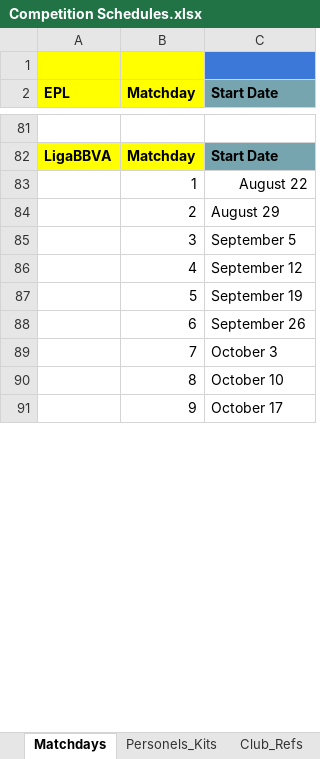
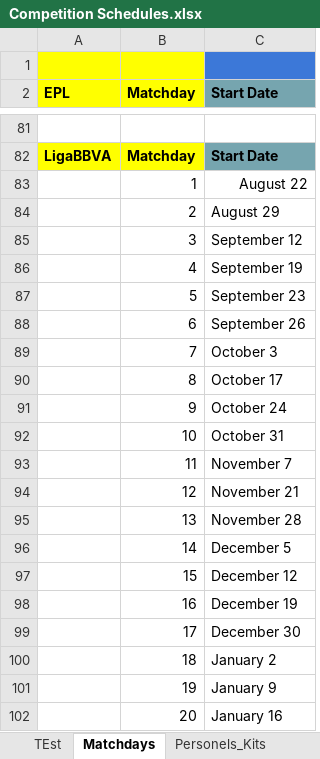
Before and after one commit to yenngvp/live-football, an Excel workbook: assets/files/data/Competition Schedules.xlsx, sheet Matchdays, drawn as a sheet; only a part is shown, gaps mark what is left out; values as stored, in another font and other column widths than the file's, no borders; charts and pictures not drawn; the diff covers the shown part only; the diff names each change by its address in the sheet, - before the commit and + after, or states it on an @@ line.

Commit message:
Data tool update

```diff
--- a/assets/files/data/Competition Schedules.xlsx (sheet Matchdays)
+++ b/assets/files/data/Competition Schedules.xlsx (sheet Matchdays)
+sheet tab: TEst
-C85 (Start Date): September 5
+C85 (Start Date): September 12
-C86 (Start Date): September 12
+C86 (Start Date): September 19
-C87 (Start Date): September 19
+C87 (Start Date): September 23
-C90 (Start Date): October 10
+C90 (Start Date): October 17
-C91 (Start Date): October 17
+C91 (Start Date): October 24
+row 92:  | 10 | October 31
+row 93:  | 11 | November 7
+row 94:  | 12 | November 21
+row 95:  | 13 | November 28
+row 96:  | 14 | December 5
+row 97:  | 15 | December 12
+row 98:  | 16 | December 19
+row 99:  | 17 | December 30
+row 100:  | 18 | January 2
+row 101:  | 19 | January 9
+row 102:  | 20 | January 16
```
Also changed, not shown: 59 added rows, 70 removed rows, 10 moved rows and 30 edited cells elsewhere in this sheet, formulas that keep their value, charts or pictures, 11 other files.
